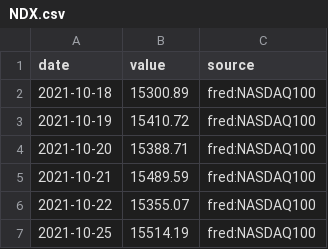
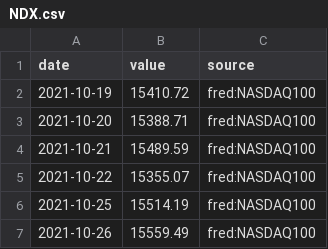
Before and after one commit to MJIH-market/macro-dashboard, a CSV file: data/NDX.csv, drawn as a sheet; only a part is shown; the shorter side is filled out with more unchanged rows; the diff names each change by its address in the sheet, - before the commit and + after, or states it on an @@ line.

```diff
--- a/data/NDX.csv
+++ b/data/NDX.csv
-row 2: 2021-10-18 | 15300.89 | fred:NASDAQ100
```
Also changed, not shown: data/DXY.csv, data/GOLD.csv, 9 other files.
